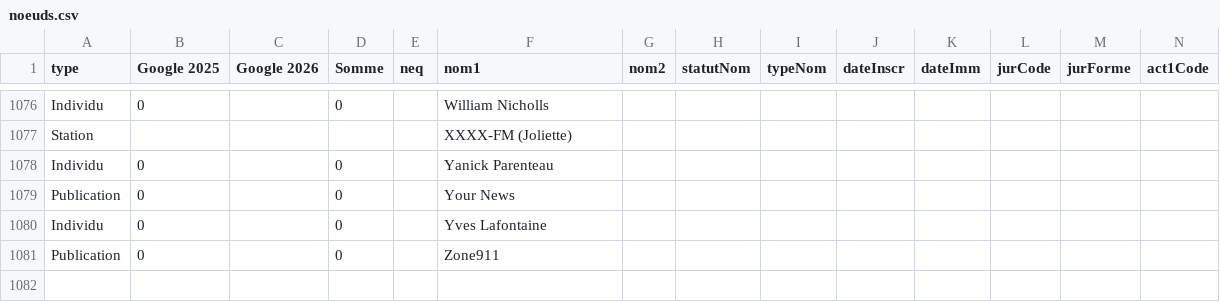
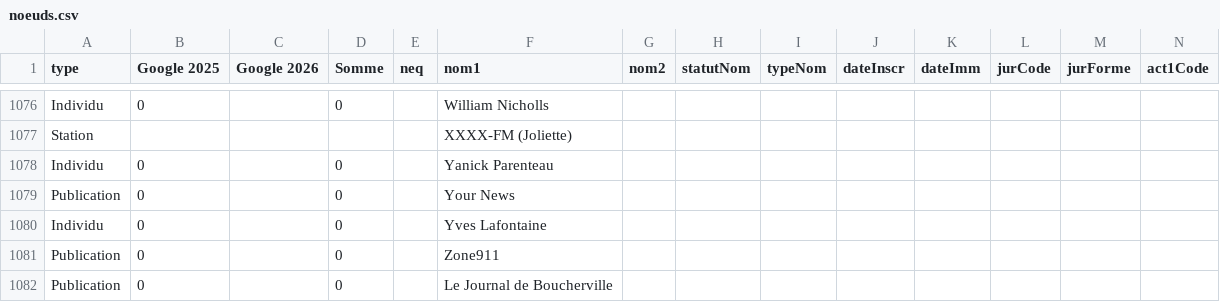
Before and after one commit to jhroy/propriete-medias-quebec, a CSV file: noeuds.csv, drawn as a sheet; only a part is shown, gaps mark what is left out; rows hold the shown columns only; the diff names each change by its address in the sheet, - before the commit and + after, or states it on an @@ line.

```diff
--- a/noeuds.csv
+++ b/noeuds.csv
+row 1082: Publication | 0 |  | 0 |  | Le Journal de Boucherville
```
Also changed, not shown: liens.csv, 1 other file.
